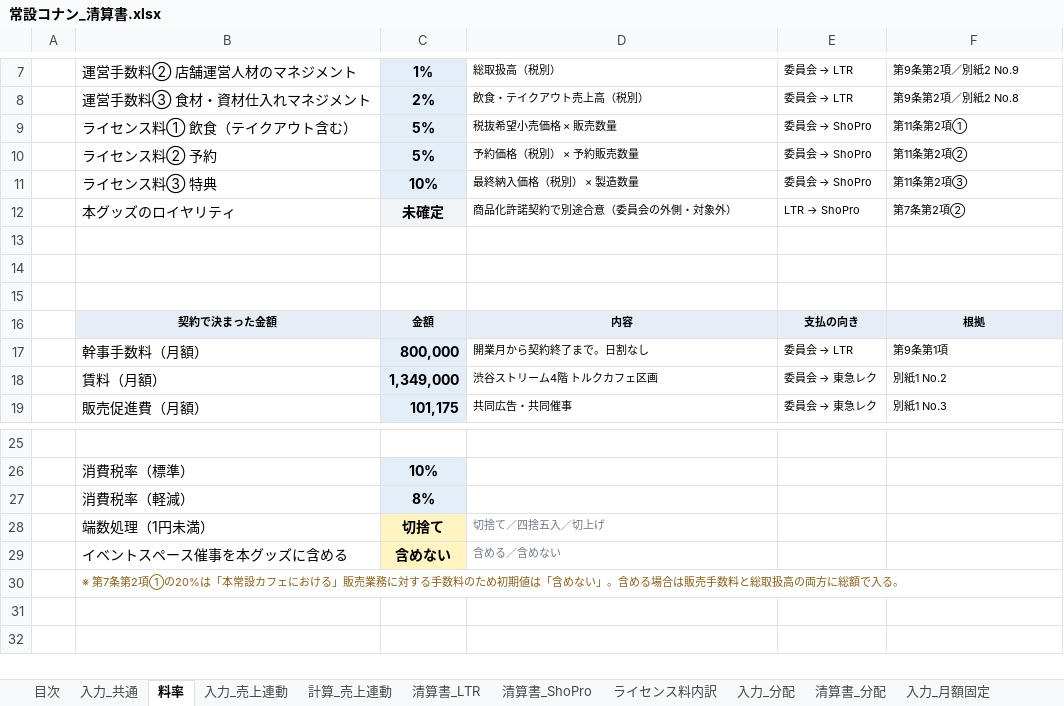
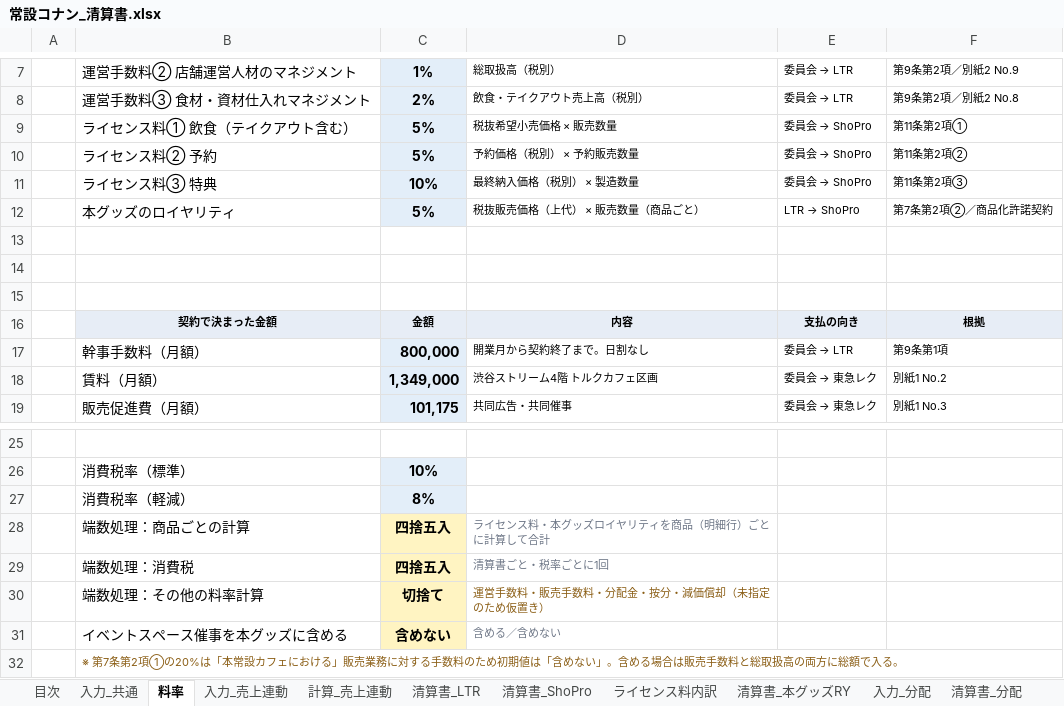
Before and after one commit to maa-a/Antigravity-test, an Excel workbook: internal/常設コナン_清算書.xlsx, sheet 料率, drawn as a sheet; only a part is shown, gaps mark what is left out; values as stored, in another font and other column widths than the file's, no borders; removed rows and columns are numbered as before the commit, all else as after; the diff names each change by its address in the sheet, - before the commit and + after, or states it on an @@ line.

```diff
--- a/internal/常設コナン_清算書.xlsx (sheet 料率)
+++ b/internal/常設コナン_清算書.xlsx (sheet 料率)
+sheet tab: 清算書_本グッズRY
-C12: 未確定
+C12: 5%
-D12: 商品化許諾契約で別途合意（委員会の外側・対象外）
+D12: 税抜販売価格（上代） × 販売数量（商品ごと）
-F12: 第7条第2項②
+F12: 第7条第2項②／商品化許諾契約
-row 28:  | 端数処理（1円未満） | 切捨て | 切捨て／四捨五入／切上げ
+row 28:  | 端数処理：商品ごとの計算 | 四捨五入 | ライセンス料・本グッズロイヤリティを商品（明細行）ごとに計算して合計
+row 29:  | 端数処理：消費税 | 四捨五入 | 清算書ごと・税率ごとに1回
+row 30:  | 端数処理：その他の料率計算 | 切捨て | 運営手数料・販売手数料・分配金・按分・減価償却（未指定のため仮置き）
```
Also changed, not shown: sheet 入力_売上連動, sheet 計算_売上連動, sheet 入力_資産リース, sheet ライセンス料内訳, sheet 清算書_実費精算, sheet 入力_共通, 7 more sheets, internal/常設コナン_CF検証_契約料率ベース.xlsx, 2 other files.
